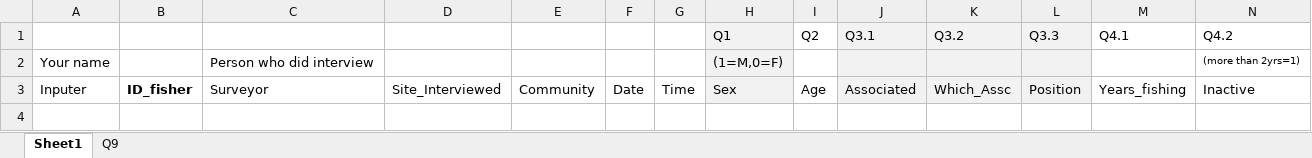
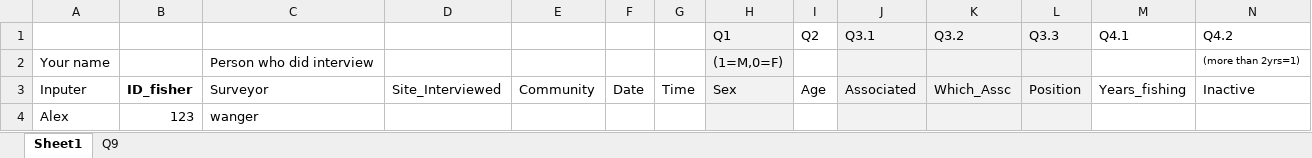
Before and after one commit to nicoyafisheries/nicoyafisheries.github.io, an Excel workbook: Survey_DB.xlsx, sheet Sheet1, drawn as a sheet; only a part is shown; values as stored, in another font and other column widths than the file's, no borders; rows hold the shown columns only; the diff names each change by its address in the sheet, - before the commit and + after, or states it on an @@ line.

Commit message:
added lineof data

```diff
--- a/Survey_DB.xlsx (sheet Sheet1)
+++ b/Survey_DB.xlsx (sheet Sheet1)
+row 4: Alex | 123 | wanger
```
Also changed, not shown: 1 other file.
